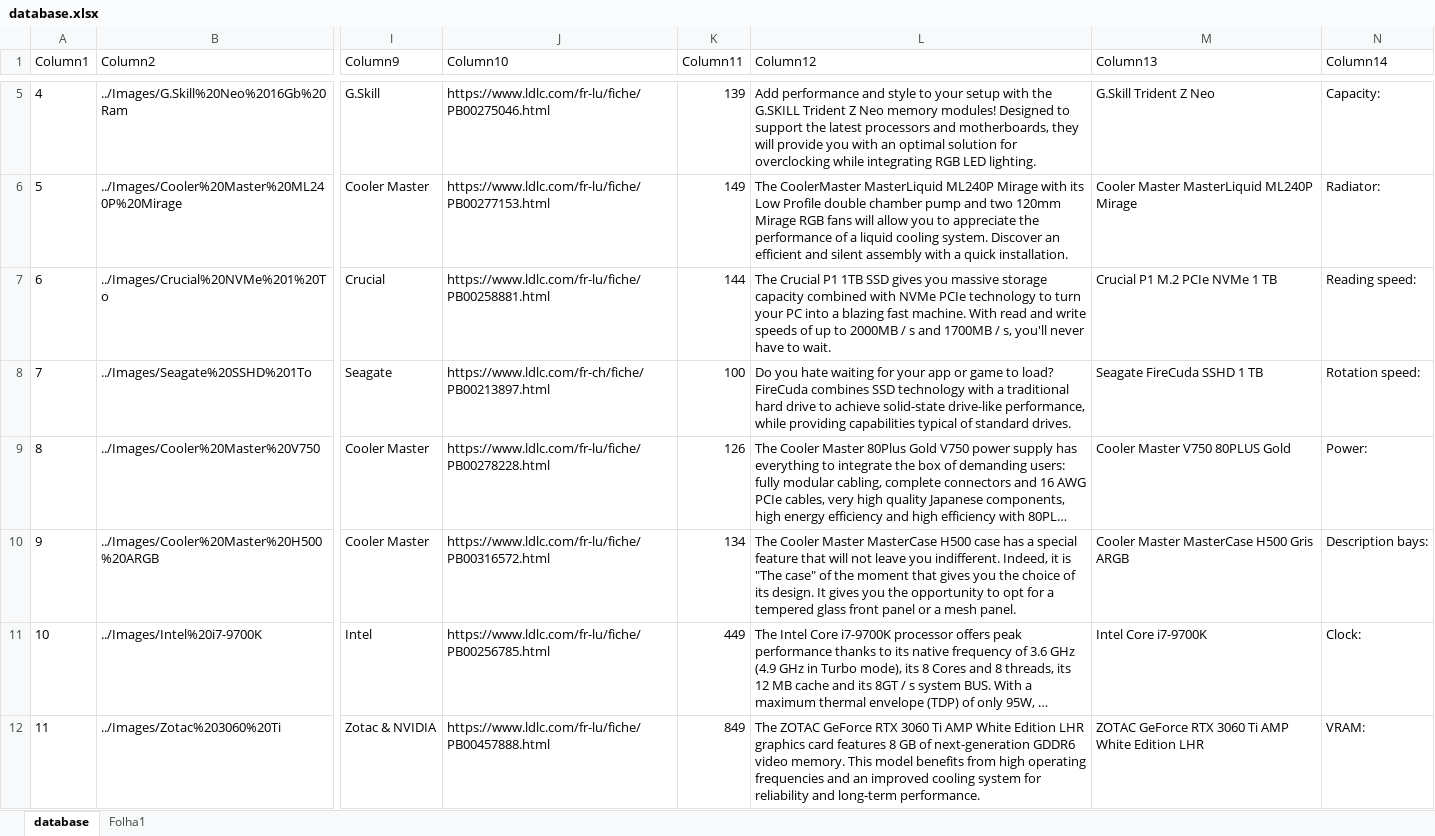
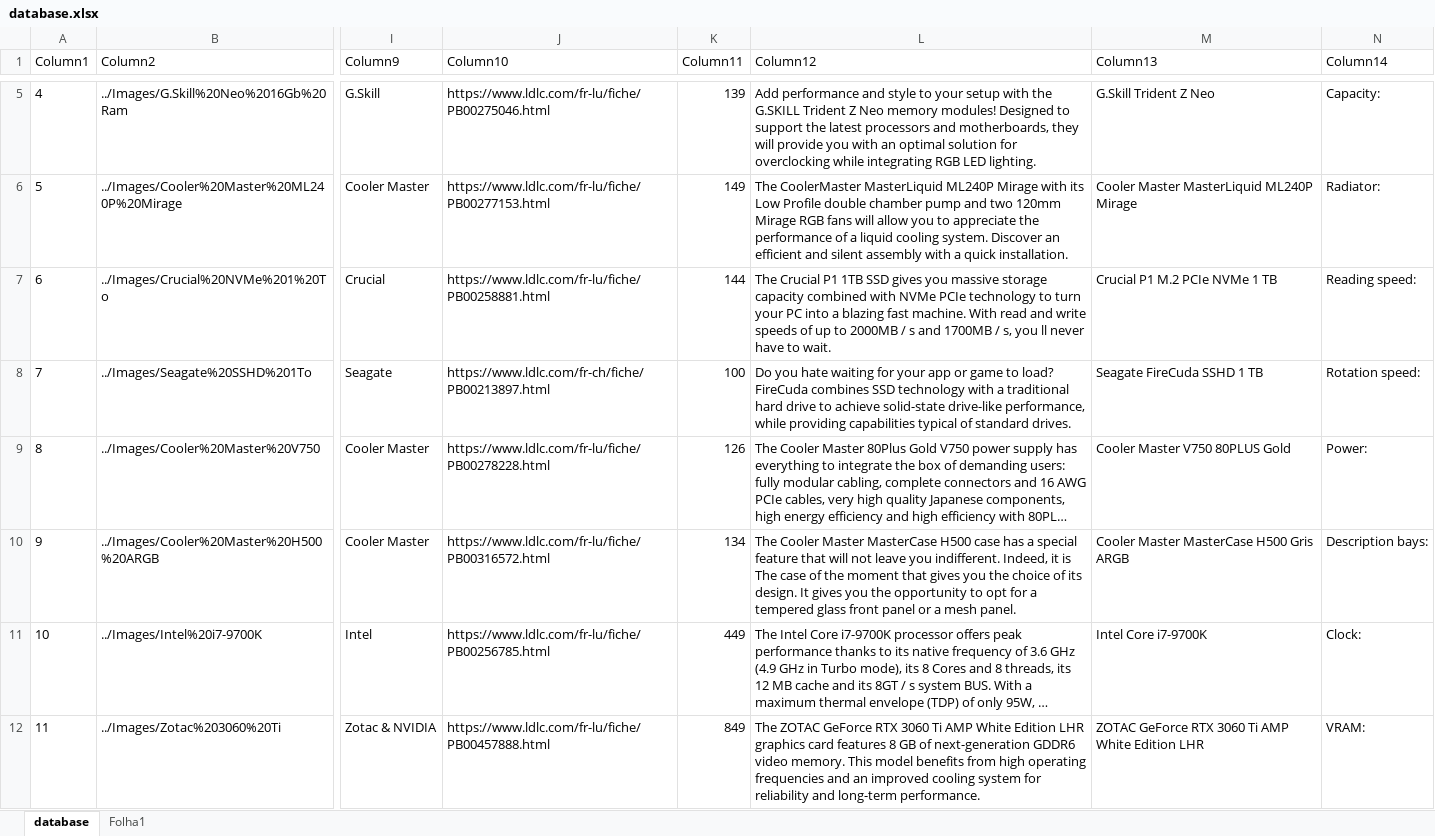
Before and after one commit to DiogoF-Hub/Everything-Diogo, an Excel workbook: PHP/Website Diogo HW/database/database.xlsx, sheet database, drawn as a sheet; only a part is shown, gaps mark what is left out; long unchanged cells end in …; values as stored, in another font and other column widths than the file's, no borders; table styles not drawn; the diff covers the shown part only; the diff names each change by its address in the sheet, - before the commit and + after, or states it on an @@ line.

Commit message:
database fix and detailed product done

```diff
--- a/PHP/Website Diogo HW/database/database.xlsx (sheet database)
+++ b/PHP/Website Diogo HW/database/database.xlsx (sheet database)
-L7 (Column12): …/ s, you'll never have…
+L7 (Column12): …/ s, you ll never have…
-L10 (Column12): …it is "The case" of the…
+L10 (Column12): …it is The case of the…
```
Also changed, not shown: 4 edited cells elsewhere in this sheet, 3 other files.
